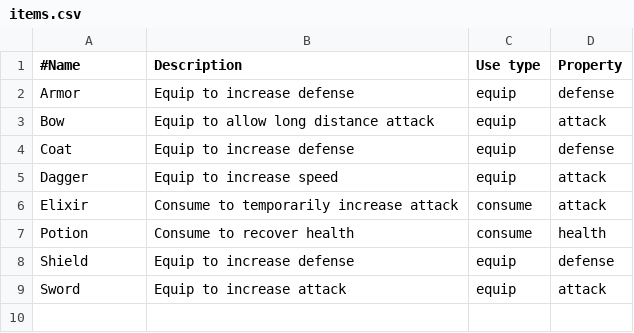
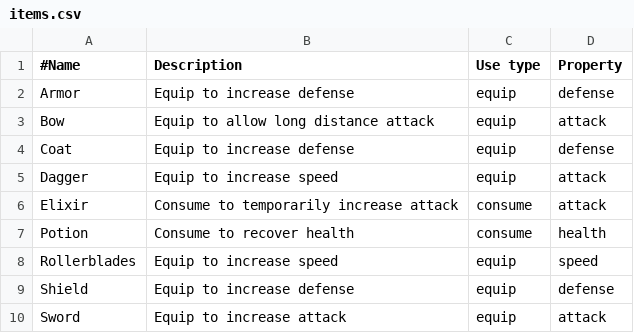
Before and after one commit to nolasconapoleao/game-lab, a CSV file: databases/items.csv, drawn as a sheet; the diff names each change by its address in the sheet, - before the commit and + after, or states it on an @@ line.

Commit message:
Refactor properties struct Add speed property

```diff
--- a/databases/items.csv
+++ b/databases/items.csv
+row 8: Rollerblades | Equip to increase speed | equip | speed
```
Also changed, not shown: 6 other files.
